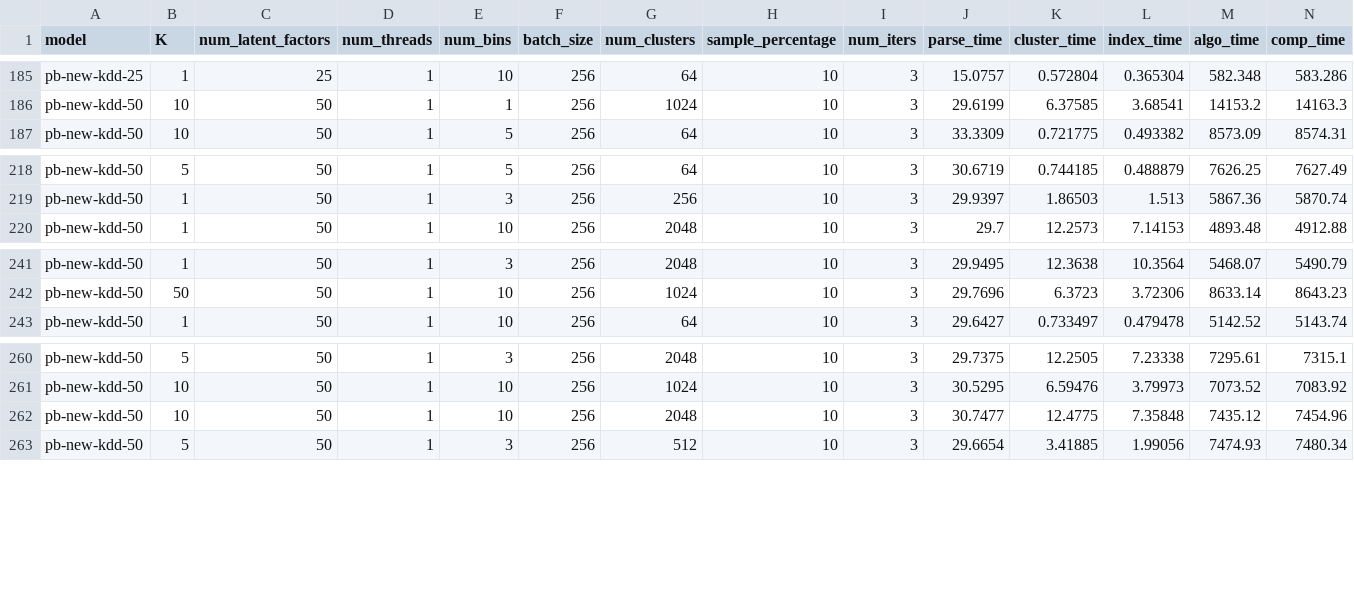
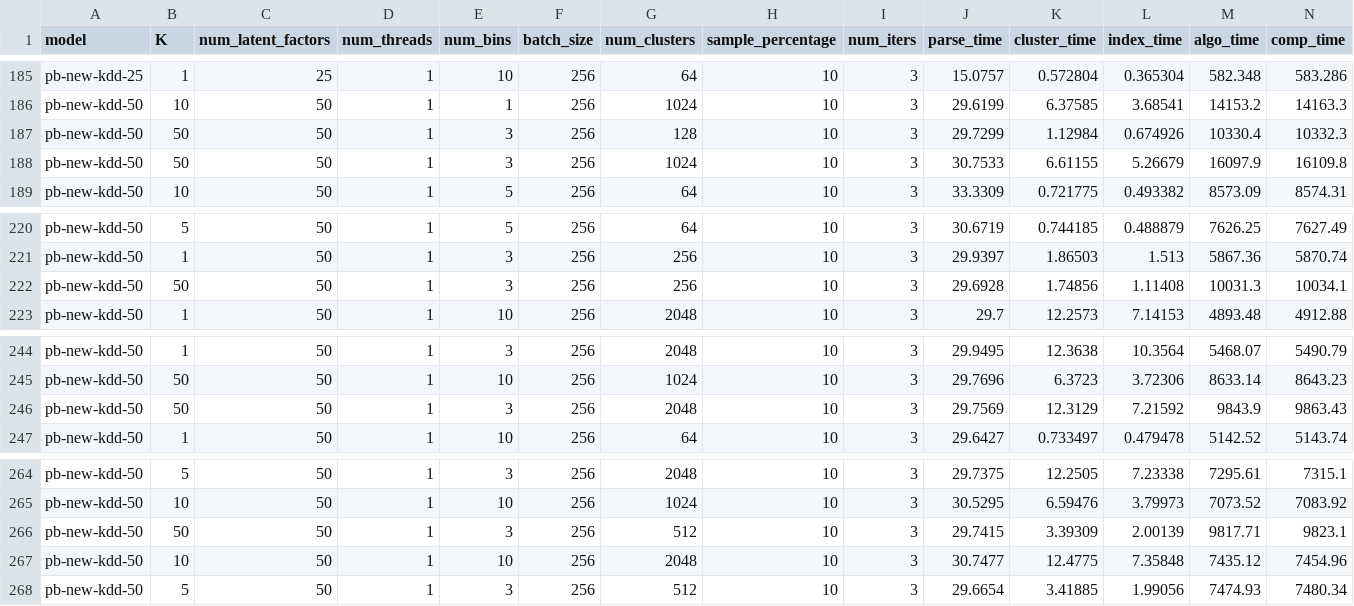
Before and after one commit to stanford-futuredata/optimus-maximus, a CSV file: plots/timing-results/kdd-simdex-timing.csv, drawn as a sheet; only a part is shown, gaps mark what is left out.

Commit message:
Fixed LEMP-benchmarking submodule; finished KDD plots

```diff
--- a/plots/timing-results/kdd-simdex-timing.csv
+++ b/plots/timing-results/kdd-simdex-timing.csv
@@ -186,2 +186,4 @@ pb-new-kdd-25,1,25,1,10,256,64,10,3,15.0757,0.572804,0.365304,582.348,583.286
 pb-new-kdd-50,10,50,1,1,256,1024,10,3,29.6199,6.37585,3.68541,14153.2,14163.3
+pb-new-kdd-50,50,50,1,3,256,128,10,3,29.7299,1.12984,0.674926,10330.4,10332.3
+pb-new-kdd-50,50,50,1,3,256,1024,10,3,30.7533,6.61155,5.26679,16097.9,16109.8
 pb-new-kdd-50,10,50,1,5,256,64,10,3,33.3309,0.721775,0.493382,8573.09,8574.31
@@ -219,2 +221,3 @@ pb-new-kdd-50,5,50,1,5,256,64,10,3,30.6719,0.744185,0.488879,7626.25,7627.49
 pb-new-kdd-50,1,50,1,3,256,256,10,3,29.9397,1.86503,1.513,5867.36,5870.74
+pb-new-kdd-50,50,50,1,3,256,256,10,3,29.6928,1.74856,1.11408,10031.3,10034.1
 pb-new-kdd-50,1,50,1,10,256,2048,10,3,29.7,12.2573,7.14153,4893.48,4912.88
@@ -242,2 +245,3 @@ pb-new-kdd-50,1,50,1,3,256,2048,10,3,29.9495,12.3638,10.3564,5468.07,5490.79
 pb-new-kdd-50,50,50,1,10,256,1024,10,3,29.7696,6.3723,3.72306,8633.14,8643.23
+pb-new-kdd-50,50,50,1,3,256,2048,10,3,29.7569,12.3129,7.21592,9843.9,9863.43
 pb-new-kdd-50,1,50,1,10,256,64,10,3,29.6427,0.733497,0.479478,5142.52,5143.74
@@ -261,2 +265,3 @@ pb-new-kdd-50,5,50,1,3,256,2048,10,3,29.7375,12.2505,7.23338,7295.61,7315.1
 pb-new-kdd-50,10,50,1,10,256,1024,10,3,30.5295,6.59476,3.79973,7073.52,7083.92
+pb-new-kdd-50,50,50,1,3,256,512,10,3,29.7415,3.39309,2.00139,9817.71,9823.1
 pb-new-kdd-50,10,50,1,10,256,2048,10,3,30.7477,12.4775,7.35848,7435.12,7454.96
```
Also changed, not shown: 3 other files.
